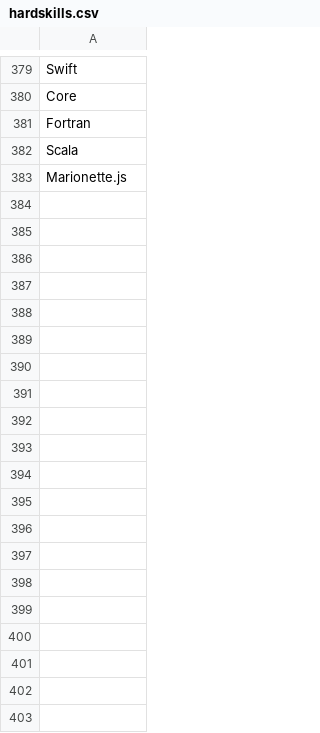
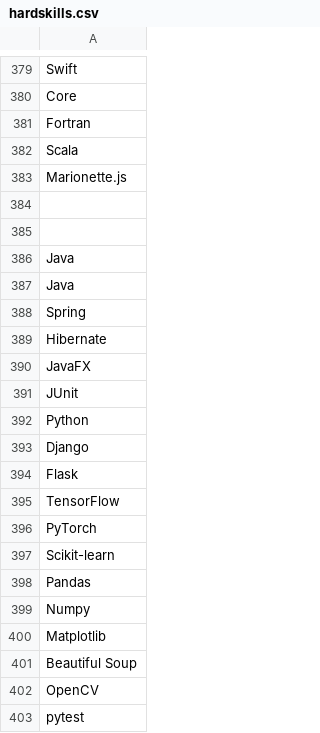
Before and after one commit to arthur-ru/CS-Job-Offers-Fr, a CSV file: data/hardskills.csv, drawn as a sheet; only a part is shown, gaps mark what is left out; the diff covers the shown part only; the diff names each change by its address in the sheet, - before the commit and + after, or states it on an @@ line.

Commit message:
data

```diff
--- a/data/hardskills.csv
+++ b/data/hardskills.csv
+row 384: (empty)
+row 385: (empty)
+row 386: Java
+row 387: Java
+row 388: Spring
+row 389: Hibernate
+row 390: JavaFX
+row 391: JUnit
+row 392: Python
+row 393: Django
+row 394: Flask
+row 395: TensorFlow
+row 396: PyTorch
+row 397: Scikit-learn
+row 398: Pandas
+row 399: Numpy
+row 400: Matplotlib
+row 401: Beautiful Soup
+row 402: OpenCV
+row 403: pytest
```
Also changed, not shown: 69 added rows and 1 removed row elsewhere in this file, 1 other file.
